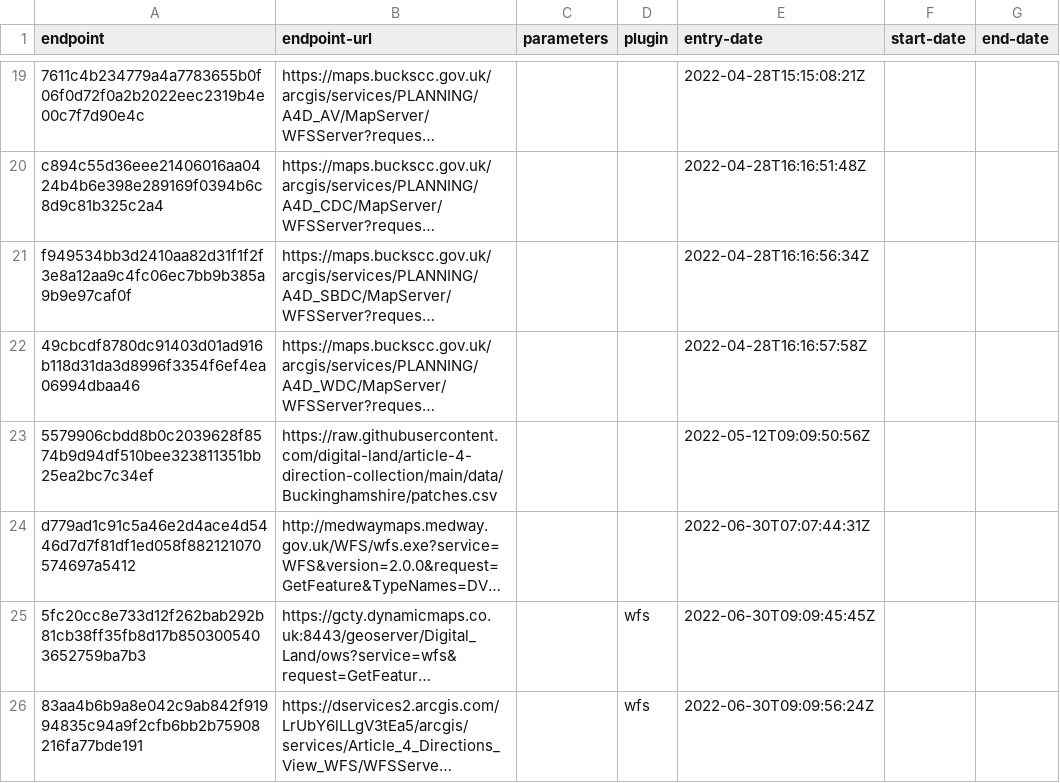
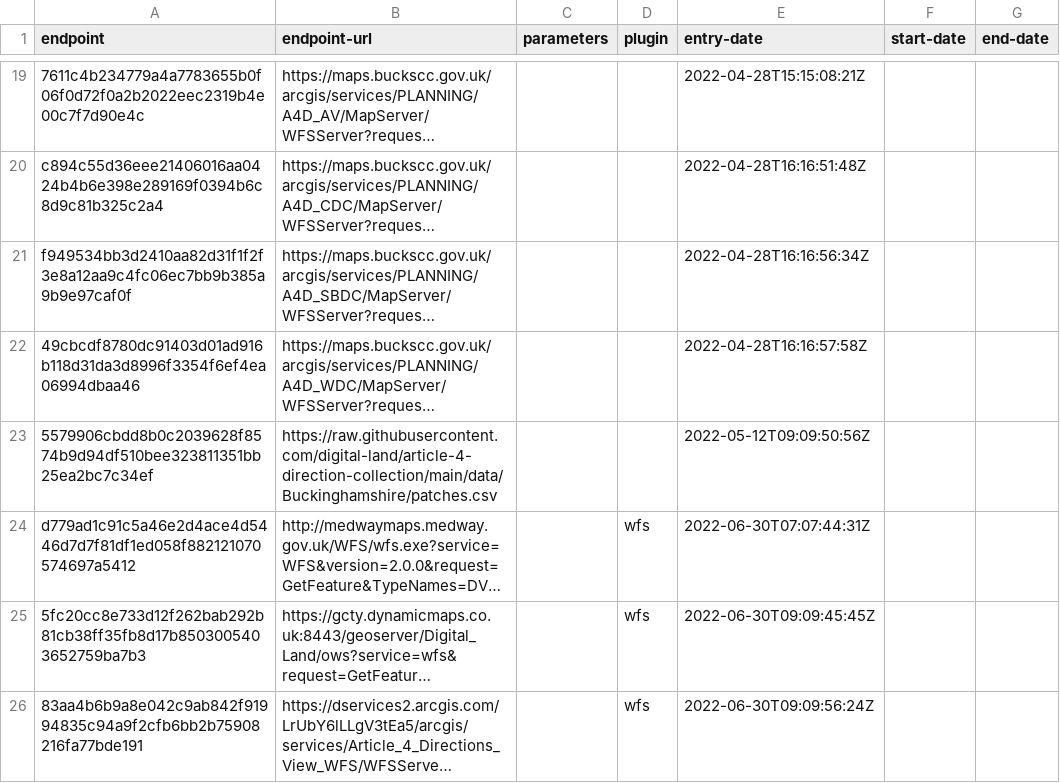
Before and after one commit to digital-land/article-4-direction-collection, a CSV file: collection/endpoint.csv, drawn as a sheet; only a part is shown, gaps mark what is left out; long unchanged cells end in …; the diff names each change by its address in the sheet, - before the commit and + after, or states it on an @@ line.

Commit message:
Updated Medway to be a WFS endpoint

```diff
--- a/collection/endpoint.csv
+++ b/collection/endpoint.csv
-D24 (plugin): (empty)
+D24 (plugin): wfs
```
Also changed, not shown: pipeline/column.csv.
